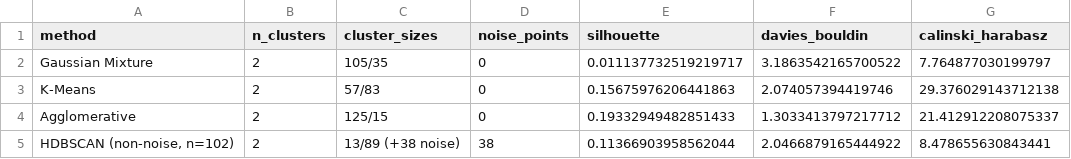
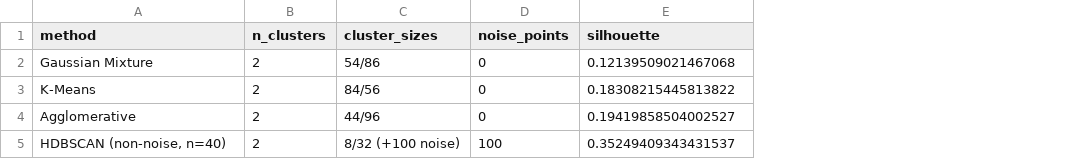
Before and after one commit to ndesai777777/prism_repo, a CSV file: Outputs/Clinical-Confidence-Layer/Python/clinical_confidence_clustering_method_comparison.csv, drawn as a sheet; removed rows and columns are numbered as before the commit, all else as after; the diff names each change by its address in the sheet, - before the commit and + after, or states it on an @@ line.

Commit message:
Re-run with 10 continuous features: regenerate all CSVs and update README tables + prose with new numbers (silhouette 0.121, 7 PCs, 76.7/23.3 tier split)

```diff
--- a/Outputs/Clinical-Confidence-Layer/Python/clinical_confidence_clustering_method_comparison.csv
+++ b/Outputs/Clinical-Confidence-Layer/Python/clinical_confidence_clustering_method_comparison.csv
-column F (davies_bouldin), rows 2-4: 3.1863542165700522 | 2.074057394419746 | 1.3033413797217712
-column G (calinski_harabasz), rows 2-4: 7.764877030199797 | 29.376029143712138 | 21.412912208075337
-C2 (cluster_sizes): 105/35
+C2 (cluster_sizes): 54/86
-E2 (silhouette): 0.011137732519219717
+E2 (silhouette): 0.12139509021467068
-C3 (cluster_sizes): 57/83
+C3 (cluster_sizes): 84/56
-E3 (silhouette): 0.15675976206441863
+E3 (silhouette): 0.18308215445813822
-C4 (cluster_sizes): 125/15
+C4 (cluster_sizes): 44/96
-E4 (silhouette): 0.19332949482851433
+E4 (silhouette): 0.19419858504002527
-row 5: HDBSCAN (non-noise, n=102) | 2 | 13/89 (+38 noise) | 38 | 0.11366903958562044 | 2.0466879165444922 | 8.478655630843441
+row 5: HDBSCAN (non-noise, n=40) | 2 | 8/32 (+100 noise) | 100 | 0.35249409343431537
```
Also changed, not shown: Outputs/Clinical-Confidence-Layer/Python/clinical_confidence_true_benefit_by_tier.csv, Outputs/Clinical-Confidence-Layer/Python/clinical_confidence_typicality_generalization.csv, 11 other files.
